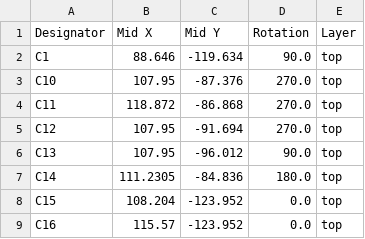
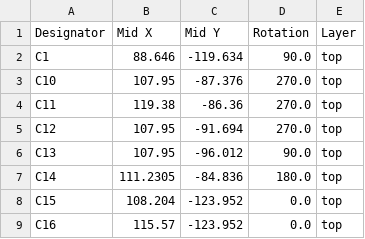
Before and after one commit to eamars/RaspberryPi-Pico-Motor-Expansion-Board, a CSV file: motor_expansion_board_v2/production/positions.csv, drawn as a sheet; only a part is shown.

```diff
--- a/motor_expansion_board_v2/production/positions.csv
+++ b/motor_expansion_board_v2/production/positions.csv
@@ -3,3 +3,3 @@ C1,88.646,-119.634,90.0,top
 C10,107.95,-87.376,270.0,top
-C11,118.872,-86.868,270.0,top
+C11,119.38,-86.36,270.0,top
 C12,107.95,-91.694,270.0,top
```
Also changed, not shown: 4 other files.
